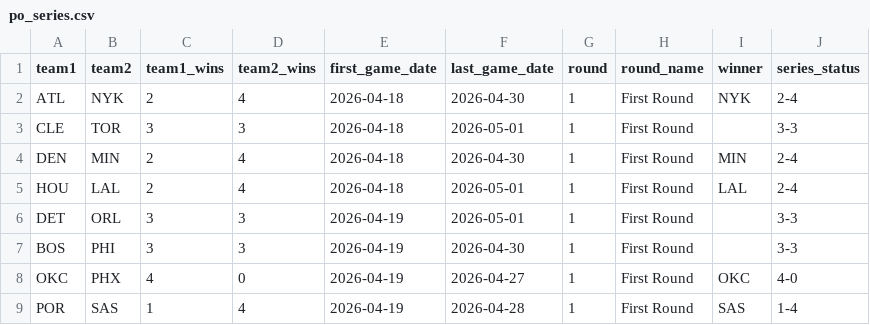
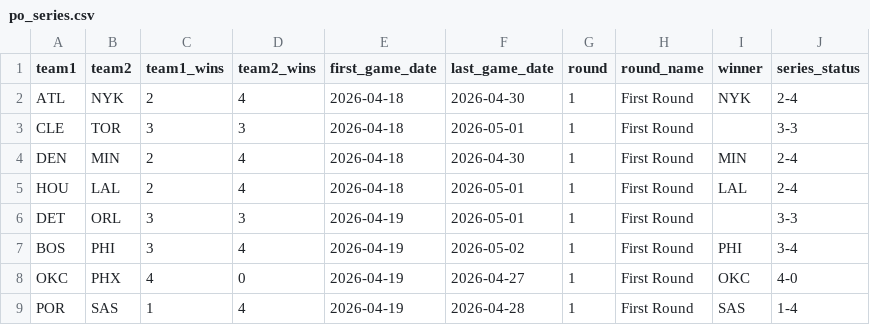
Before and after one commit to fuku8/nba-data, a CSV file: data/po_series.csv, drawn as a sheet.

```diff
--- a/data/po_series.csv
+++ b/data/po_series.csv
@@ -6,3 +6,3 @@ HOU,LAL,2,4,2026-04-18,2026-05-01,1,First Round,LAL,2-4
 DET,ORL,3,3,2026-04-19,2026-05-01,1,First Round,,3-3
-BOS,PHI,3,3,2026-04-19,2026-04-30,1,First Round,,3-3
+BOS,PHI,3,4,2026-04-19,2026-05-02,1,First Round,PHI,3-4
 OKC,PHX,4,0,2026-04-19,2026-04-27,1,First Round,OKC,4-0
```
Also changed, not shown: data/player_advanced.csv, data/po_games.csv, 6 other files.
